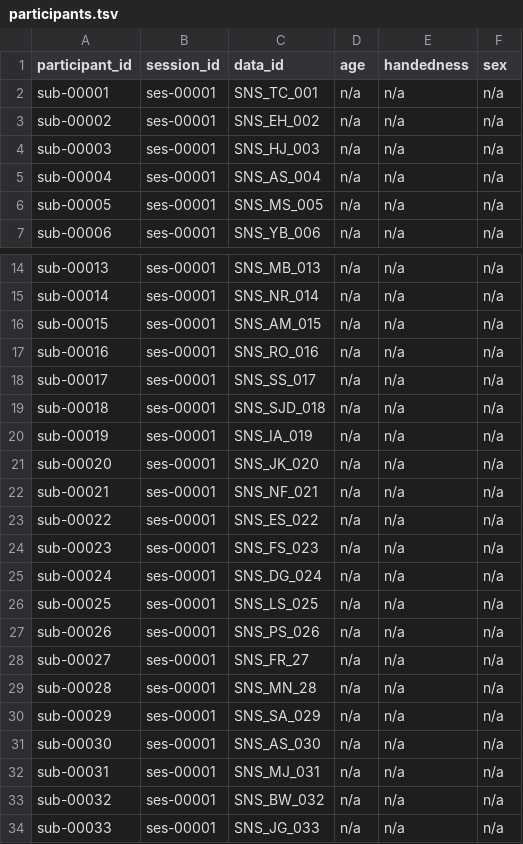
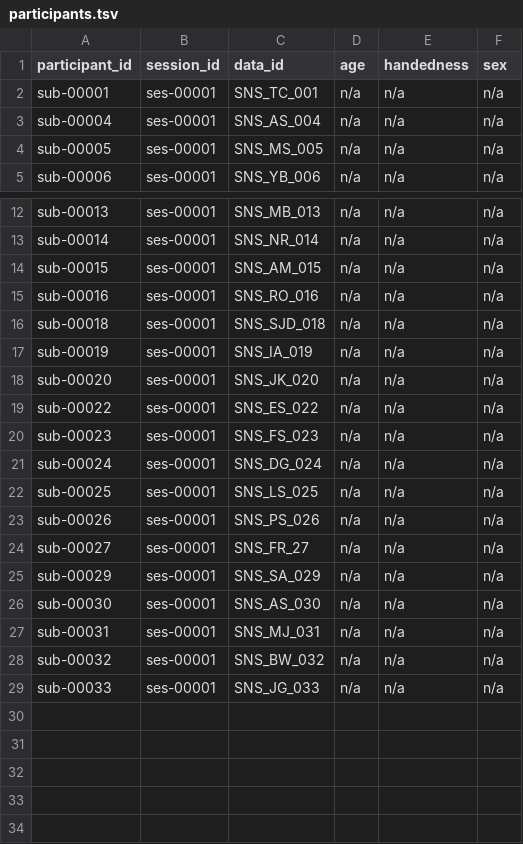
Before and after one commit to OpenNeuroDatasets/ds008822, a TSV file: participants.tsv, drawn as a sheet; only a part is shown, gaps mark what is left out.

Commit message:
[OpenNeuro] Recorded changes

```diff
--- a/participants.tsv
+++ b/participants.tsv
@@ -2,4 +2,2 @@ participant_id	session_id	data_id	age	handedness	sex
 sub-00001	ses-00001	SNS_TC_001	n/a	n/a	n/a
-sub-00002	ses-00001	SNS_EH_002	n/a	n/a	n/a
-sub-00003	ses-00001	SNS_HJ_003	n/a	n/a	n/a
 sub-00004	ses-00001	SNS_AS_004	n/a	n/a	n/a
@@ -17,3 +15,2 @@ sub-00015	ses-00001	SNS_AM_015	n/a	n/a	n/a
 sub-00016	ses-00001	SNS_RO_016	n/a	n/a	n/a
-sub-00017	ses-00001	SNS_SS_017	n/a	n/a	n/a
 sub-00018	ses-00001	SNS_SJD_018	n/a	n/a	n/a
@@ -21,3 +18,2 @@ sub-00019	ses-00001	SNS_IA_019	n/a	n/a	n/a
 sub-00020	ses-00001	SNS_JK_020	n/a	n/a	n/a
-sub-00021	ses-00001	SNS_NF_021	n/a	n/a	n/a
 sub-00022	ses-00001	SNS_ES_022	n/a	n/a	n/a
@@ -28,3 +24,2 @@ sub-00026	ses-00001	SNS_PS_026	n/a	n/a	n/a
 sub-00027	ses-00001	SNS_FR_27	n/a	n/a	n/a
-sub-00028	ses-00001	SNS_MN_28	n/a	n/a	n/a
 sub-00029	ses-00001	SNS_SA_029	n/a	n/a	n/a
```
